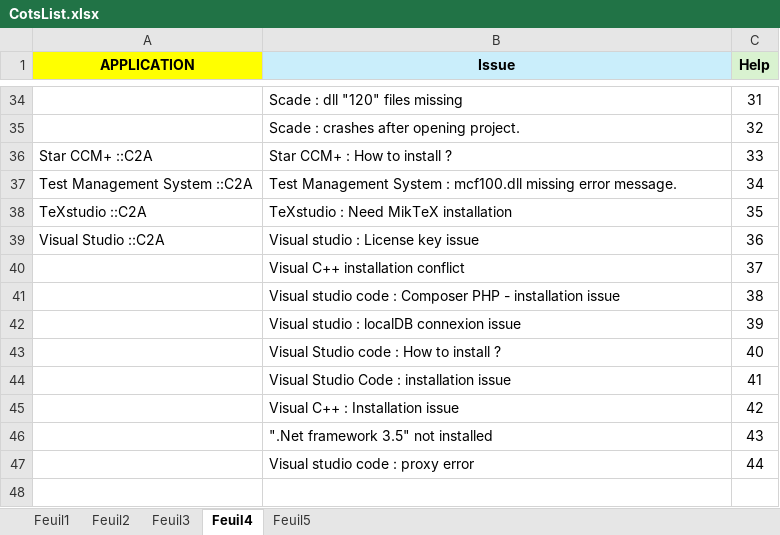
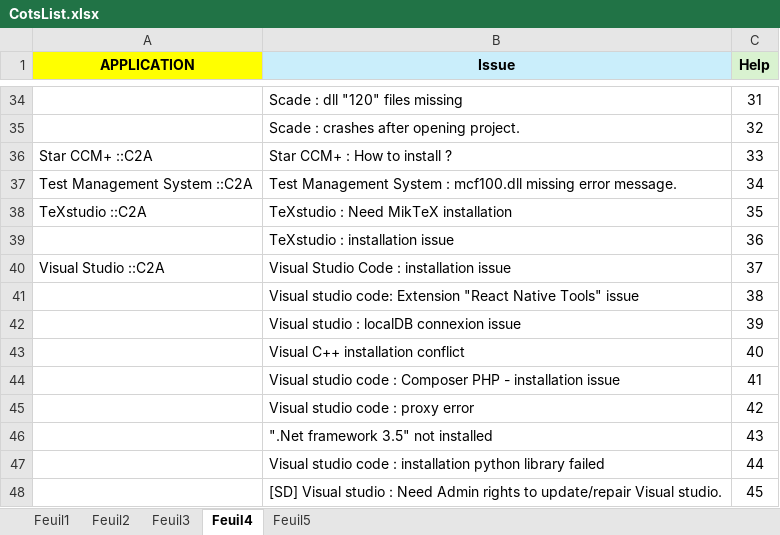
Before and after one commit to serghinerached/prodigiup-frontend, an Excel workbook: public/data/CotsList.xlsx, sheet Feuil4, drawn as a sheet; only a part is shown, gaps mark what is left out; values as stored, in another font and other column widths than the file's, no borders; removed rows and columns are numbered as before the commit, all else as after; the diff names each change by its address in the sheet, - before the commit and + after, or states it on an @@ line.

```diff
--- a/public/data/CotsList.xlsx (sheet Feuil4)
+++ b/public/data/CotsList.xlsx (sheet Feuil4)
-row 39: Visual Studio ::C2A | Visual studio : License key issue | 36
-row 40:  | Visual C++ installation conflict | 37
+row 39:  | TeXstudio : installation issue | 36
+row 40: Visual Studio ::C2A | Visual Studio Code : installation issue | 37
-B41 (Issue): Visual studio code : Composer PHP - installation issue
+B41 (Issue): Visual studio code: Extension "React Native Tools" issue
-B43 (Issue): Visual Studio code : How to install ?
+B43 (Issue): Visual C++ installation conflict
-B44 (Issue): Visual Studio Code : installation issue
+B44 (Issue): Visual studio code : Composer PHP - installation issue
-B45 (Issue): Visual C++ : Installation issue
+B45 (Issue): Visual studio code : proxy error
-B47 (Issue): Visual studio code : proxy error
+B47 (Issue): Visual studio code : installation python library failed
+row 48:  | [SD] Visual studio : Need Admin rights to update/repair Visual studio. | 45
```
Also changed, not shown: sheet Feuil5, sheet Feuil3, 3 other files.
